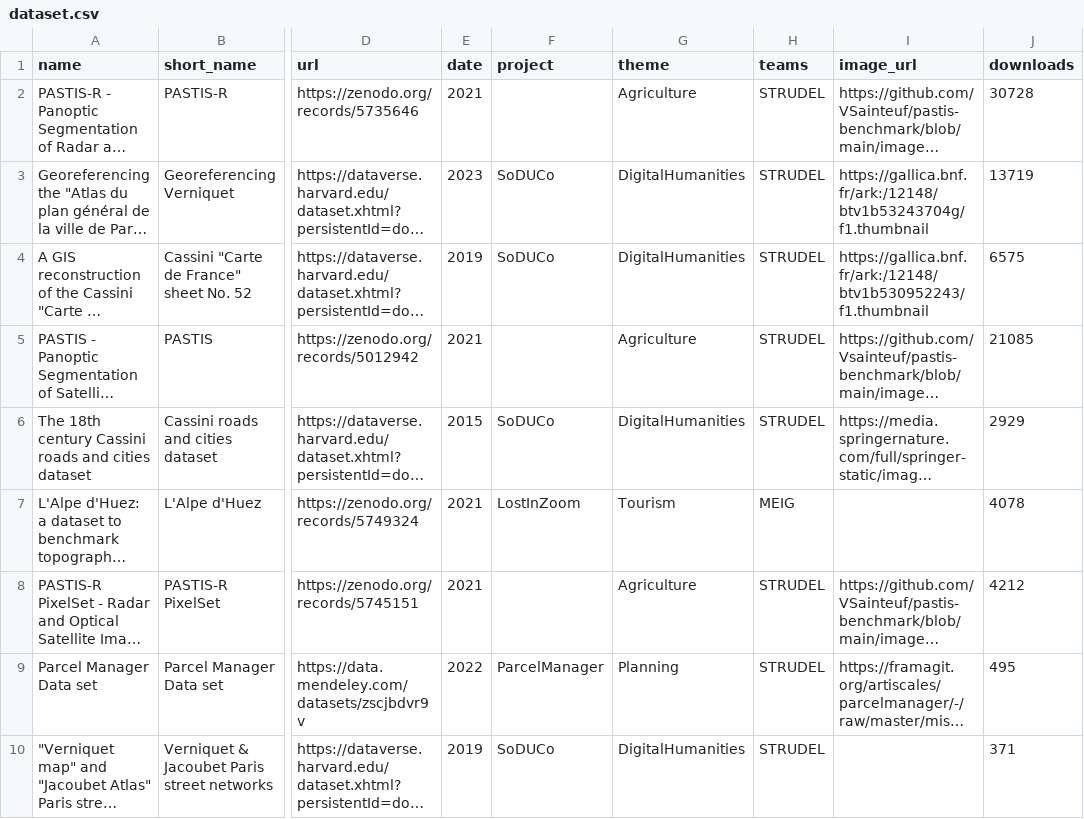
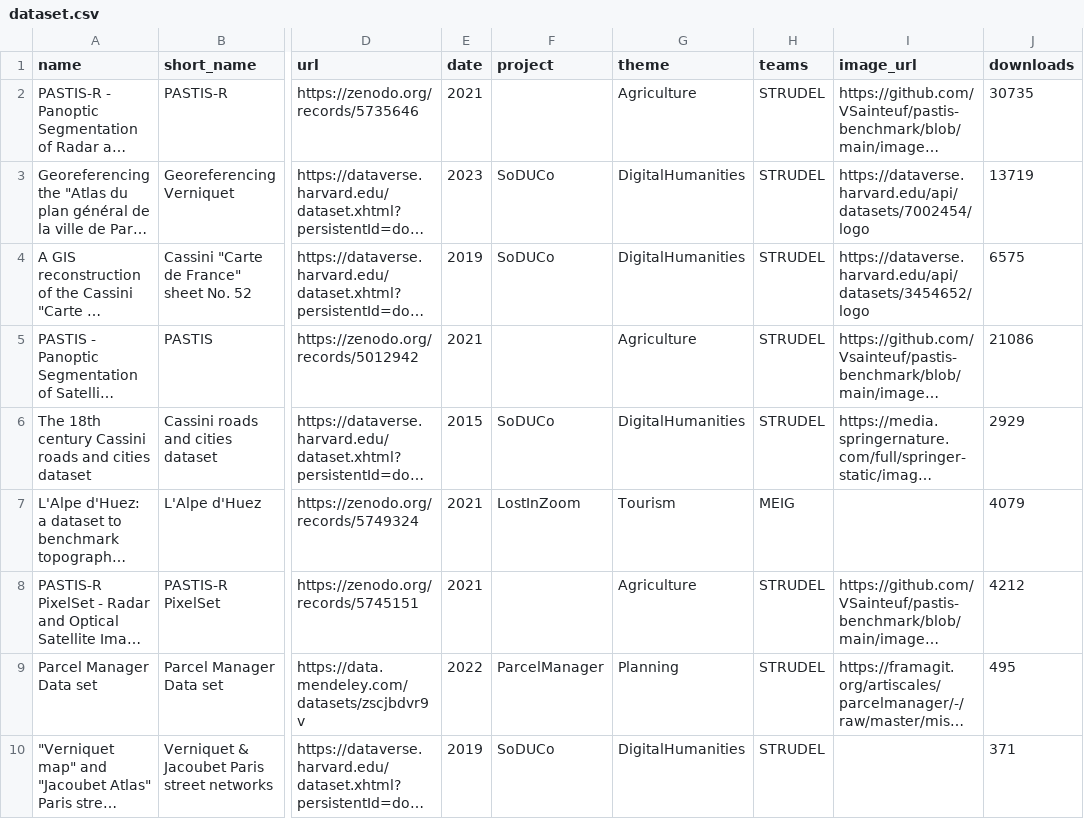
Before and after one commit to umrlastig/umrlastig.github.io, a CSV file: src/data/dataset.csv, drawn as a sheet; only a part is shown, gaps mark what is left out; long unchanged cells end in …; the diff covers the shown part only; the diff names each change by its address in the sheet, - before the commit and + after, or states it on an @@ line.

Commit message:
updated data

```diff
--- a/src/data/dataset.csv
+++ b/src/data/dataset.csv
-J2 (downloads): 30728
+J2 (downloads): 30735
-I3 (image_url): https://gallica.bnf.fr/ark:/12148/btv1b53243704g/f1.thumbnail
+I3 (image_url): https://dataverse.harvard.edu/api/datasets/7002454/logo
-I4 (image_url): https://gallica.bnf.fr/ark:/12148/btv1b530952243/f1.thumbnail
+I4 (image_url): https://dataverse.harvard.edu/api/datasets/3454652/logo
-J5 (downloads): 21085
+J5 (downloads): 21086
-J7 (downloads): 4078
+J7 (downloads): 4079
```
Also changed, not shown: 6 edited cells elsewhere in this file, src/input_data/dataset.csv, 3 other files.
